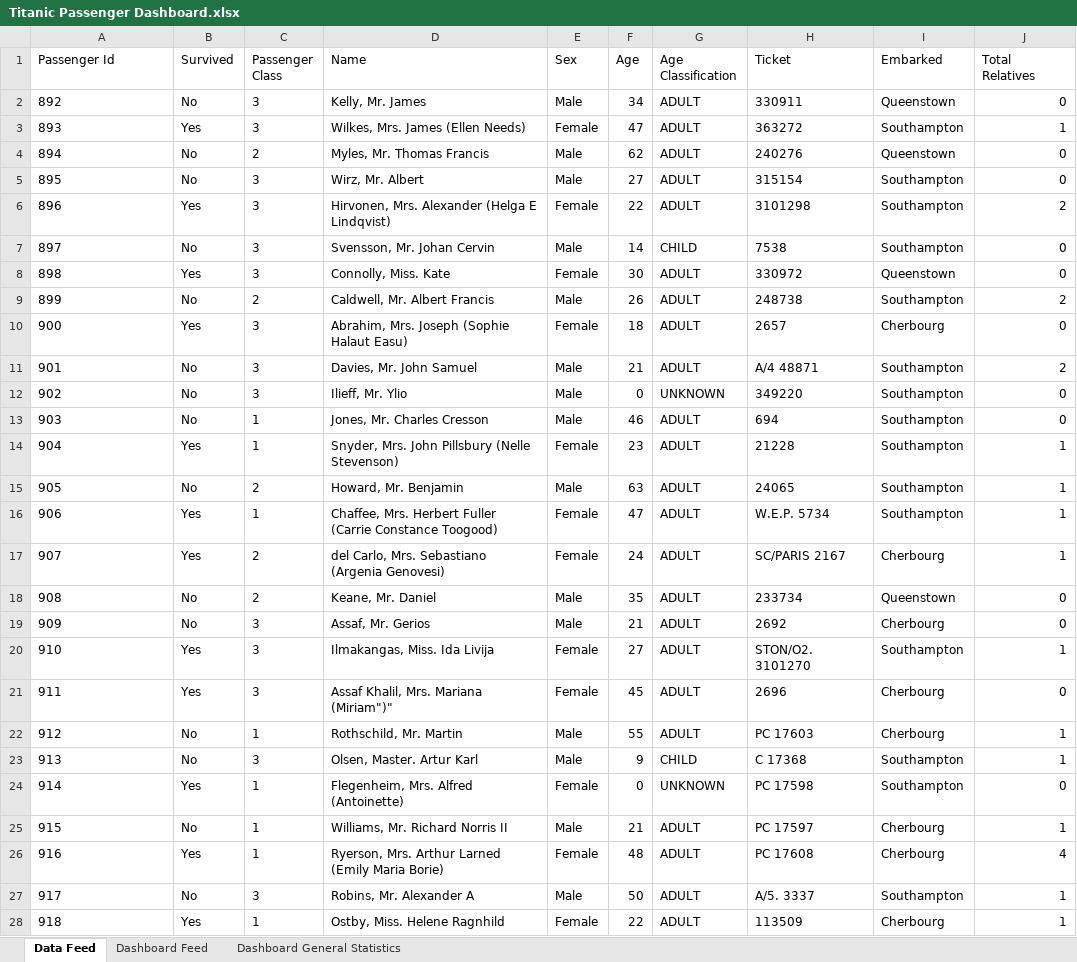
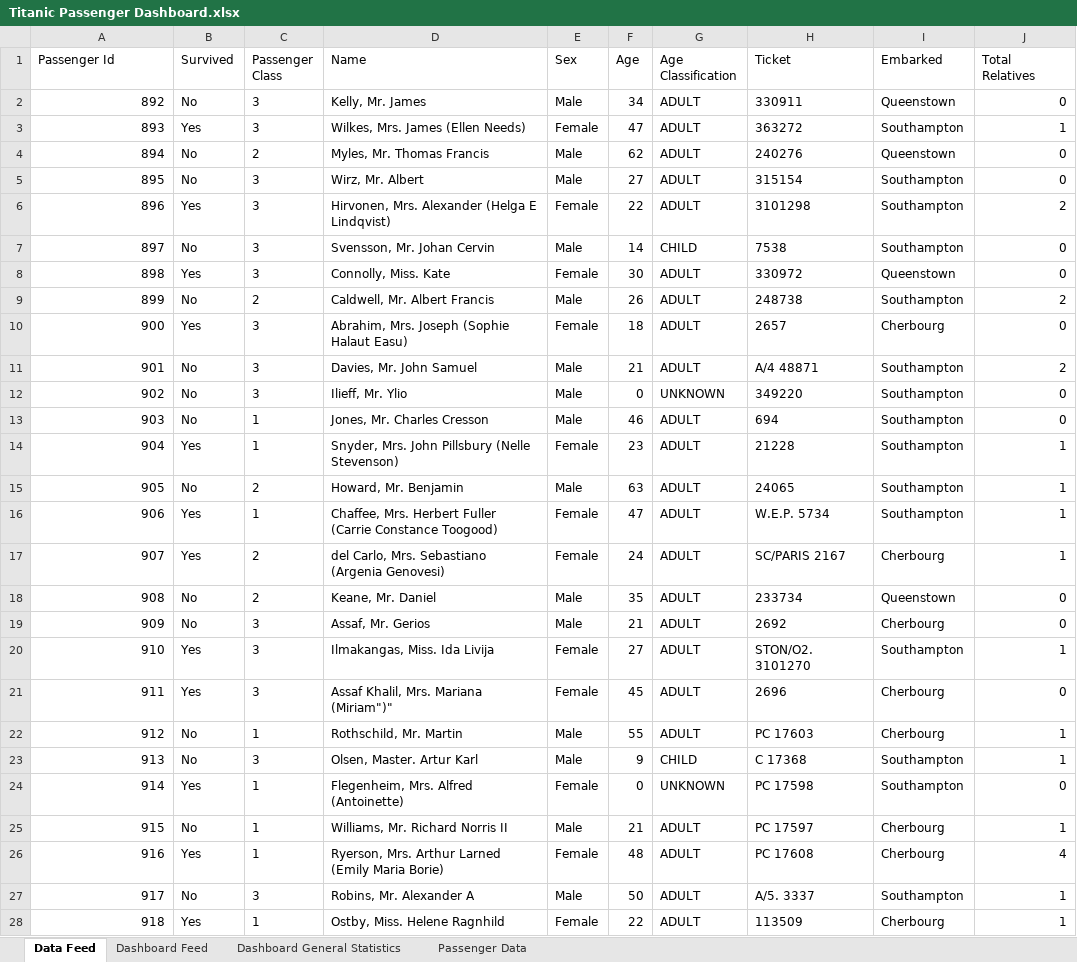
Before and after one commit to atuberville/TitanicExcel, an Excel workbook: Titanic Passenger Dashboard.xlsx, sheet Data Feed, drawn as a sheet; only a part is shown; values as stored, in another font and other column widths than the file's, no borders; table styles not drawn; the diff covers the shown part only; the diff names each change by its address in the sheet, - before the commit and + after, or states it on an @@ line.

```diff
--- a/Titanic Passenger Dashboard.xlsx (sheet Data Feed)
+++ b/Titanic Passenger Dashboard.xlsx (sheet Data Feed)
+sheet tab: Passenger Data
-A2:A28 alignment: left
+A2:A28 alignment: right
```
Also changed, not shown: cell formats elsewhere in this sheet, charts or pictures, 1 other file.
